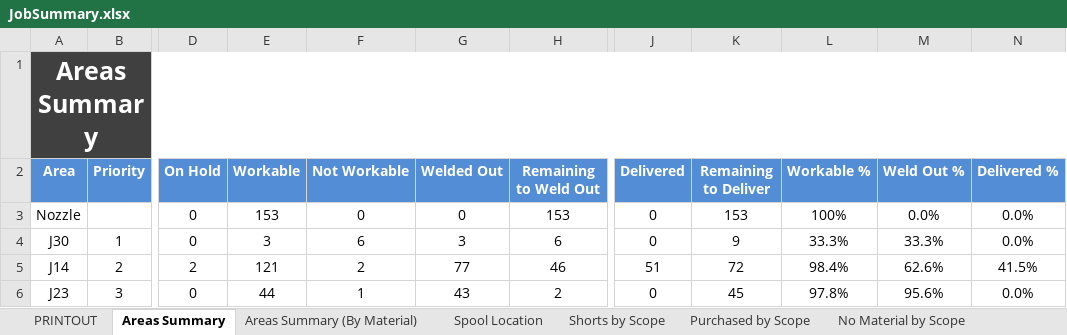
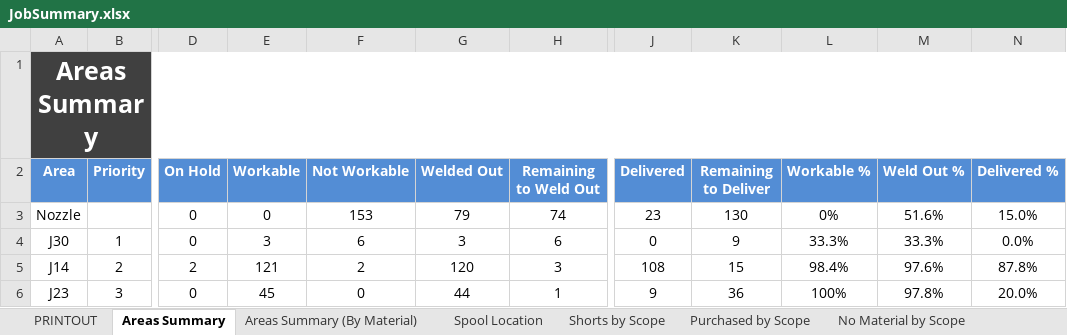
Before and after one commit to kmccun2/react-redux-template, an Excel workbook: database/7052/JobSummary.xlsx, sheet Areas Summary, drawn as a sheet; only a part is shown, gaps mark what is left out; values as stored, in another font and other column widths than the file's, no borders; the diff covers the shown part only; the diff names each change by its address in the sheet, - before the commit and + after, or states it on an @@ line.

```diff
--- a/database/7052/JobSummary.xlsx (sheet Areas Summary)
+++ b/database/7052/JobSummary.xlsx (sheet Areas Summary)
-E3 (Workable): 153
+E3 (Workable): 0
-F3 (Not Workable): 0
+F3 (Not Workable): 153
-G3 (Welded Out): 0
+G3 (Welded Out): 79
-H3 (Remaining to Weld Out): 153
+H3 (Remaining to Weld Out): 74
-J3 (Delivered): 0
+J3 (Delivered): 23
-K3 (Remaining to Deliver): 153
+K3 (Remaining to Deliver): 130
-L3 (Workable %): 100%
+L3 (Workable %): 0%
-M3 (Weld Out %): 0.0%
+M3 (Weld Out %): 51.6%
-N3 (Delivered %): 0.0%
+N3 (Delivered %): 15.0%
-G5 (Welded Out): 77
+G5 (Welded Out): 120
-H5 (Remaining to Weld Out): 46
+H5 (Remaining to Weld Out): 3
-J5 (Delivered): 51
+J5 (Delivered): 108
-K5 (Remaining to Deliver): 72
+K5 (Remaining to Deliver): 15
-M5 (Weld Out %): 62.6%
+M5 (Weld Out %): 97.6%
-N5 (Delivered %): 41.5%
+N5 (Delivered %): 87.8%
-E6 (Workable): 44
+E6 (Workable): 45
-F6 (Not Workable): 1
+F6 (Not Workable): 0
-G6 (Welded Out): 43
+G6 (Welded Out): 44
-H6 (Remaining to Weld Out): 2
+H6 (Remaining to Weld Out): 1
-J6 (Delivered): 0
+J6 (Delivered): 9
-K6 (Remaining to Deliver): 45
+K6 (Remaining to Deliver): 36
-L6 (Workable %): 97.8%
+L6 (Workable %): 100%
-M6 (Weld Out %): 95.6%
+M6 (Weld Out %): 97.8%
-N6 (Delivered %): 0.0%
+N6 (Delivered %): 20.0%
```
Also changed, not shown: 98 edited cells elsewhere in this sheet, sheet Areas Summary (By Material), sheet PRINTOUT, sheet Discrepancies, sheet Spools by Scope, sheet No Material by Scope, sheet Purchased by Scope, 3 more sheets, database/7052/bom_export.xlsx, database/7052/bom_import.xlsx, 25 other files.
